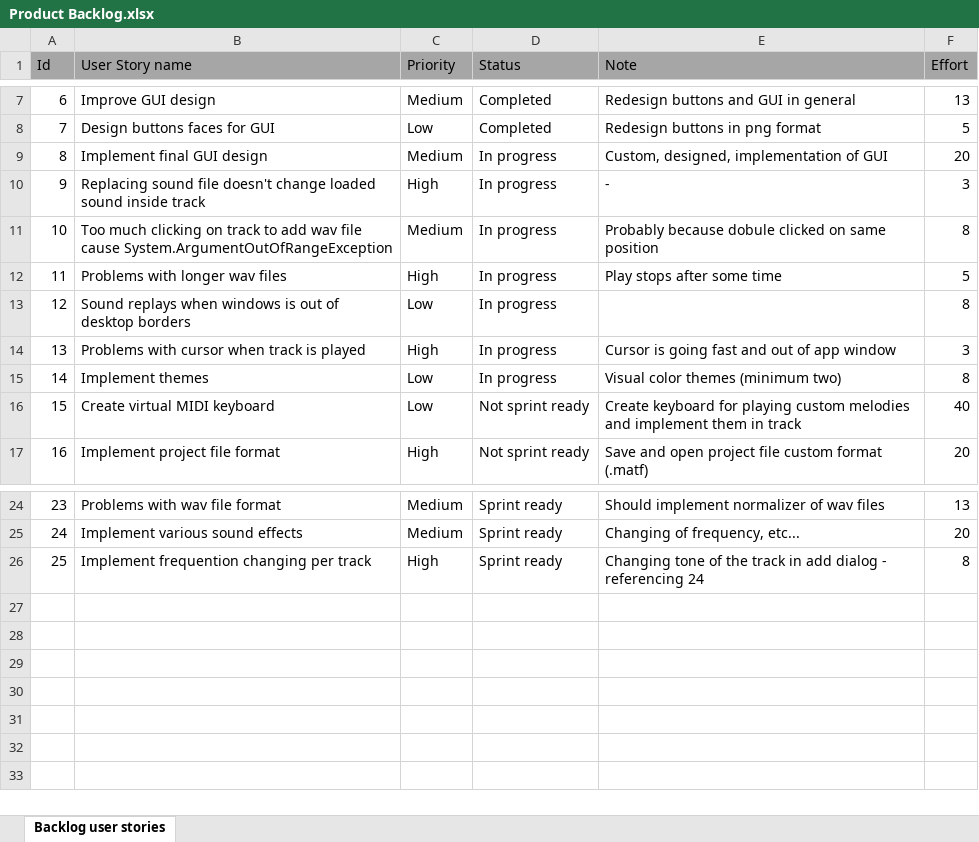
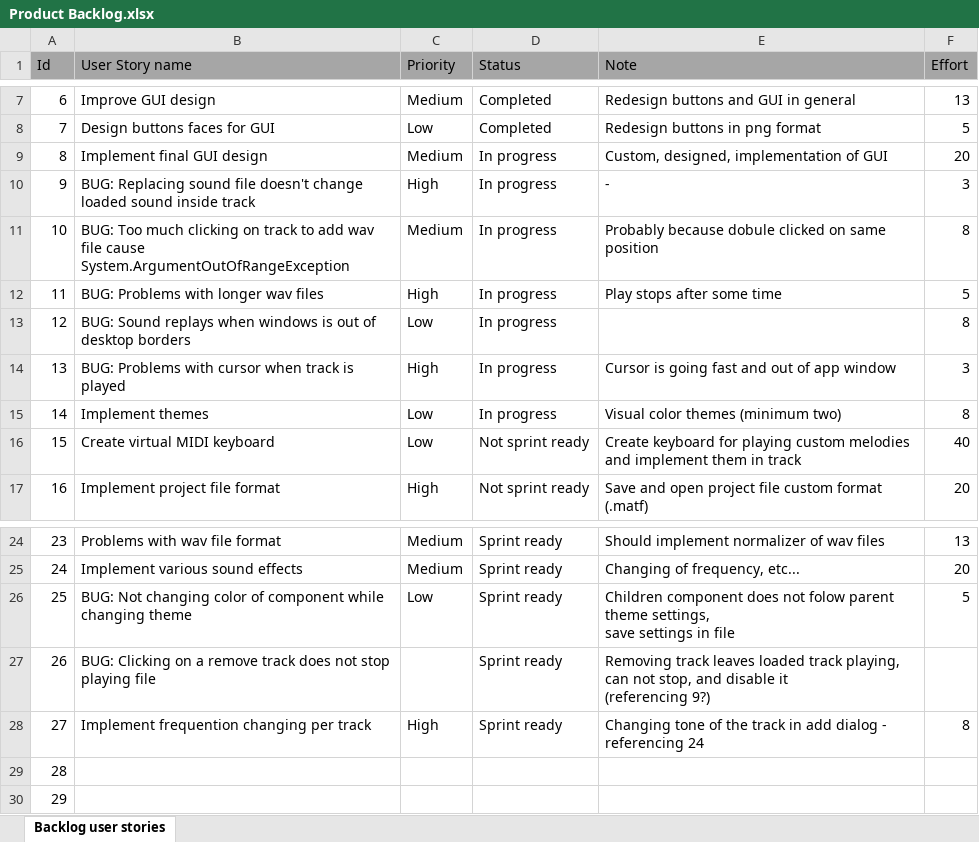
Before and after one commit to RazvojSoftvera2/MasterAudioTechnologyFunctions, an Excel workbook: Documentation and designs/Product Backlog.xlsx, sheet Backlog user stories, drawn as a sheet; only a part is shown, gaps mark what is left out; values as stored, in another font and other column widths than the file's, no borders; conditional formats not drawn; addresses are those after the commit; ↵ is a line break in a cell; the diff names each change by its address in the sheet, - before the commit and + after, or states it on an @@ line.

Commit message:
Added latest user stories

```diff
--- a/Documentation and designs/Product Backlog.xlsx (sheet Backlog user stories)
+++ b/Documentation and designs/Product Backlog.xlsx (sheet Backlog user stories)
-B10 (User Story name): Replacing sound…
+B10 (User Story name): BUG: Replacing sound…
-B11 (User Story name): Too much…
+B11 (User Story name): BUG: Too much…
-B12 (User Story name): Problems with longer wav files
+B12 (User Story name): BUG: Problems with longer wav files
-B13 (User Story name): Sound replays…
+B13 (User Story name): BUG: Sound replays…
-B14 (User Story name): Problems with cursor when track is played
+B14 (User Story name): BUG: Problems with cursor when track is played
+row 26: 25 | BUG: Not changing color of component while changing theme | Low | Sprint ready | Children component does not folow parent theme settings, ↵ save settings in file | 5
+row 27: 26 | BUG: Clicking on a remove track does not stop playing file |  | Sprint ready | Removing track leaves loaded track playing, can not stop, and disable it ↵ (referencing 9?)
@@ column A (Id) renumbered in row 28 @@
+row 29: 28
+row 30: 29
```
Also changed, not shown: Documentation and designs/Sprint_info/Sprint5.xlsx.
